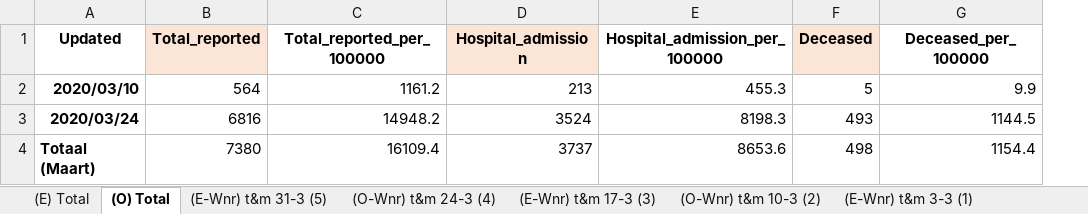
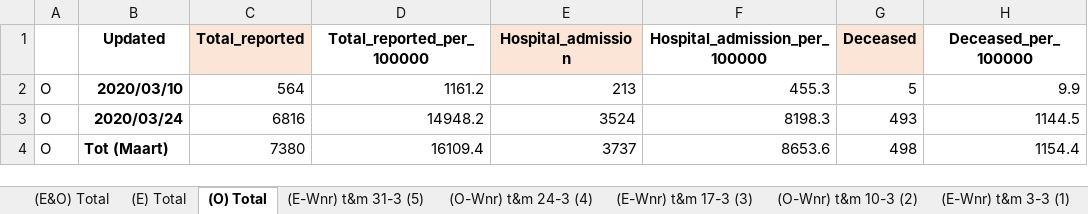
Before and after one commit to microsoft/Bing-COVID-19-Data, an Excel workbook: for-editing-rivm-data/accumulation/xlsx/Total_All_Weeks_Maart_2020.xlsx, sheet (O) Total, drawn as a sheet; only a part is shown; values as stored, in another font and other column widths than the file's, no borders; addresses are those after the commit; the diff names each change by its address in the sheet, - before the commit and + after, or states it on an @@ line.

```diff
--- a/for-editing-rivm-data/accumulation/xlsx/Total_All_Weeks_Maart_2020.xlsx (sheet (O) Total)
+++ b/for-editing-rivm-data/accumulation/xlsx/Total_All_Weeks_Maart_2020.xlsx (sheet (O) Total)
+sheet tab: (E&O) Total
+column A, rows 2-4: all O
-B4 (Updated): Totaal (Maart)
+B4 (Updated): Tot (Maart)
```
Also changed, not shown: sheet (E) Total, formulas that keep their value, for-editing-rivm-data/accumulation/xlsx/Total_All_Weeks_April_2020.xlsx, for-editing-rivm-data/accumulation/xlsx/Total_All_Weeks_Mei_2020.xlsx.
